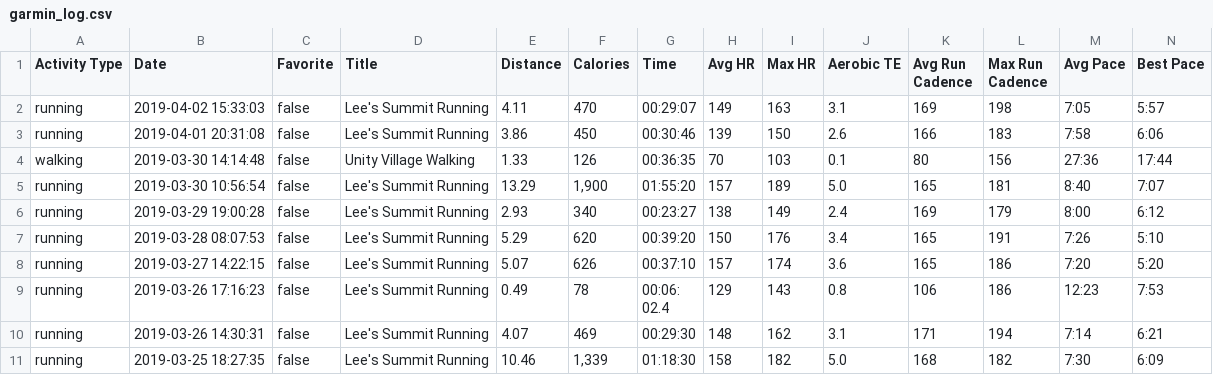
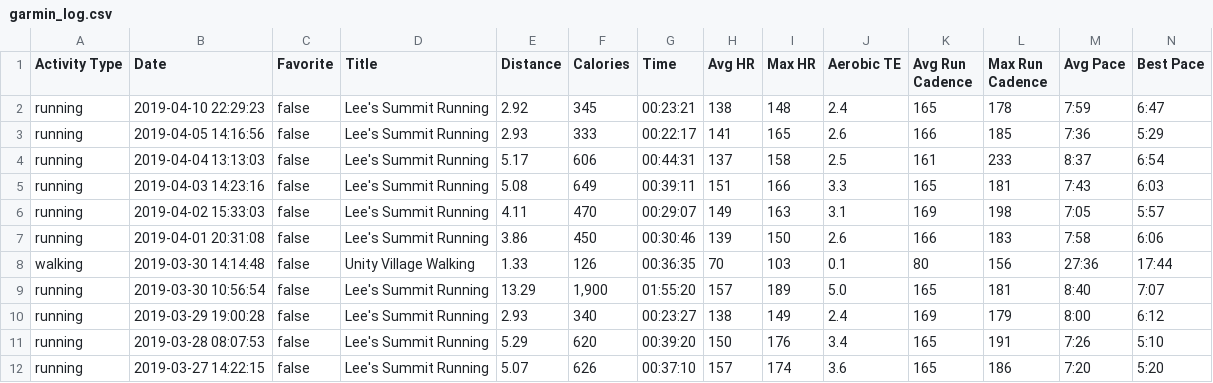
Before and after one commit to johnsug/garmin, a CSV file: garmin_log.csv, drawn as a sheet; only a part is shown; the shorter side is filled out with more unchanged rows; rows hold the shown columns only; the diff names each change by its address in the sheet, - before the commit and + after, or states it on an @@ line.

Commit message:
Update garmin_log.csv

```diff
--- a/garmin_log.csv
+++ b/garmin_log.csv
+row 2: running | 2019-04-10 22:29:23 | false | Lee's Summit Running | 2.92 | 345 | 00:23:21 | 138 | 148 | 2.4 | 165 | 178 | 7:59 | 6:47
+row 3: running | 2019-04-05 14:16:56 | false | Lee's Summit Running | 2.93 | 333 | 00:22:17 | 141 | 165 | 2.6 | 166 | 185 | 7:36 | 5:29
+row 4: running | 2019-04-04 13:13:03 | false | Lee's Summit Running | 5.17 | 606 | 00:44:31 | 137 | 158 | 2.5 | 161 | 233 | 8:37 | 6:54
+row 5: running | 2019-04-03 14:23:16 | false | Lee's Summit Running | 5.08 | 649 | 00:39:11 | 151 | 166 | 3.3 | 165 | 181 | 7:43 | 6:03
```
